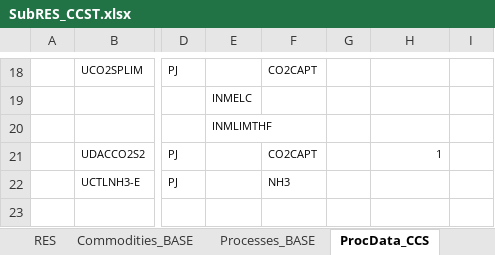
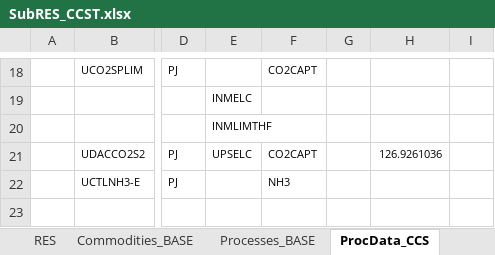
Before and after one commit to brunomerven/SATIMGE_Veda, an Excel workbook: SubRes_TMPL/SubRES_CCST.xlsx, sheet ProcData_CCS, drawn as a sheet; only a part is shown, gaps mark what is left out; values as stored, in another font and other column widths than the file's, no borders; the diff names each change by its address in the sheet, - before the commit and + after, or states it on an @@ line.

```diff
--- a/SubRes_TMPL/SubRES_CCST.xlsx (sheet ProcData_CCS)
+++ b/SubRes_TMPL/SubRES_CCST.xlsx (sheet ProcData_CCS)
-E21: (empty)
+E21: UPSELC
-H21: 1
+H21: 126.9261036
```
Also changed, not shown: sheet Elc intensity Capture, charts or pictures.
